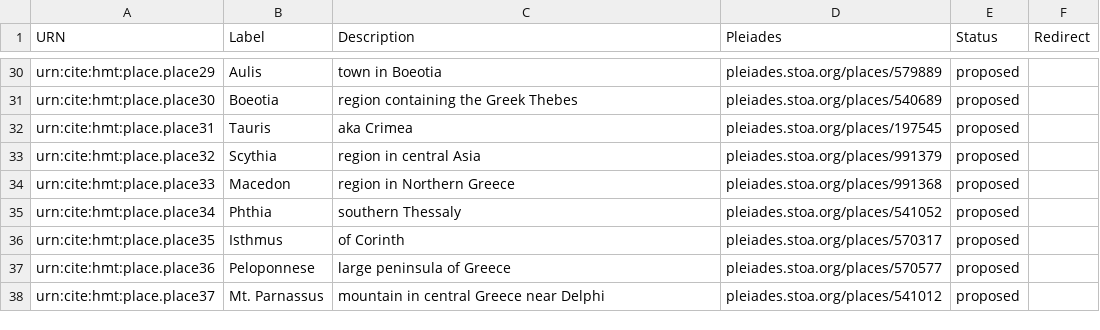
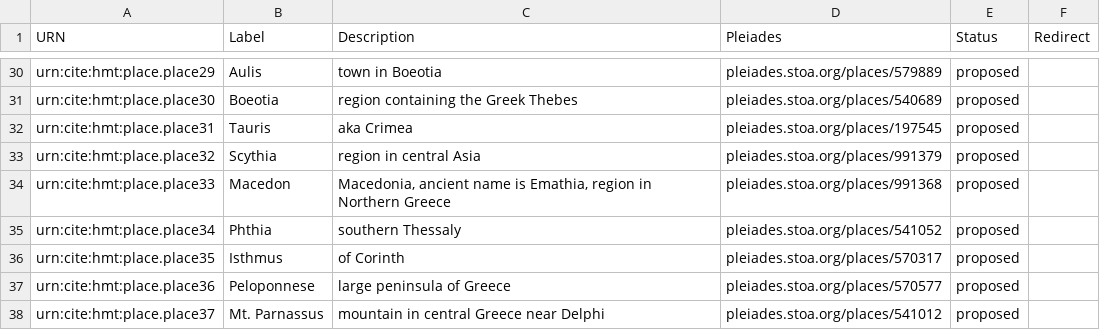
Before and after one commit to homermultitext/hmt-authlists, a CSV file: data/hmtplaces.csv, drawn as a sheet; only a part is shown, gaps mark what is left out.

Commit message:
Update hmtplaces.csv
updated description of Macedon to include ancient name Emathia

```diff
--- a/data/hmtplaces.csv
+++ b/data/hmtplaces.csv
@@ -33,3 +33,3 @@ urn:cite:hmt:place.place31,Tauris,aka Crimea,pleiades.stoa.org/places/197545,pro
 urn:cite:hmt:place.place32,Scythia,region in central Asia,pleiades.stoa.org/places/991379,proposed,
-urn:cite:hmt:place.place33,Macedon,region in Northern Greece,pleiades.stoa.org/places/991368,proposed,
+urn:cite:hmt:place.place33,Macedon,"Macedonia, ancient name is Emathia, region in Northern Greece",pleiades.stoa.org/places/991368,proposed,
 urn:cite:hmt:place.place34,Phthia,southern Thessaly,pleiades.stoa.org/places/541052,proposed,
```
